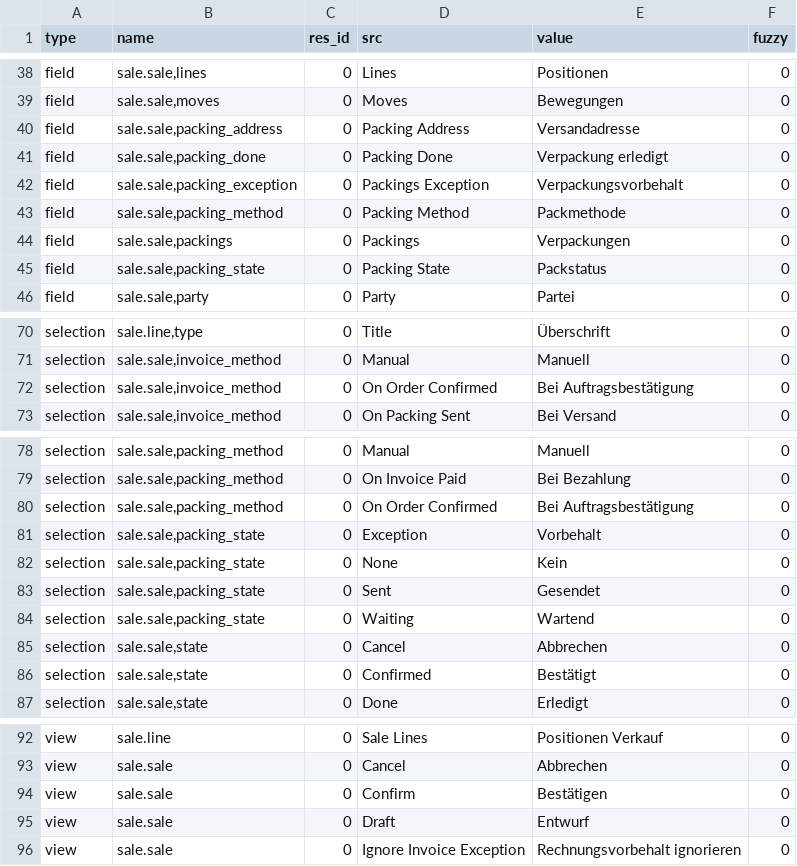
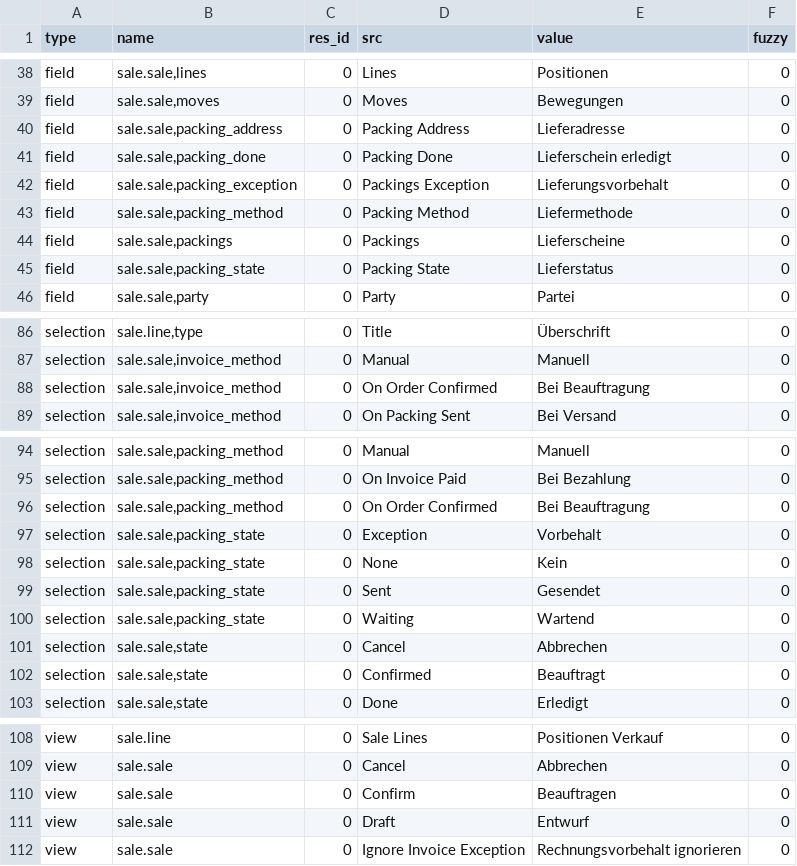
Before and after one commit to bala4901/sale, a CSV file: de_DE.csv, drawn as a sheet; only a part is shown, gaps mark what is left out; the diff covers the shown part only.

```diff
--- a/de_DE.csv
+++ b/de_DE.csv
@@ -39,8 +39,8 @@ field,"sale.sale,lines",0,Lines,Positionen,0
 field,"sale.sale,moves",0,Moves,Bewegungen,0
-field,"sale.sale,packing_address",0,Packing Address,Versandadresse,0
-field,"sale.sale,packing_done",0,Packing Done,Verpackung erledigt,0
-field,"sale.sale,packing_exception",0,Packings Exception,Verpackungsvorbehalt,0
-field,"sale.sale,packing_method",0,Packing Method,Packmethode,0
-field,"sale.sale,packings",0,Packings,Verpackungen,0
-field,"sale.sale,packing_state",0,Packing State,Packstatus,0
+field,"sale.sale,packing_address",0,Packing Address,Lieferadresse,0
+field,"sale.sale,packing_done",0,Packing Done,Lieferschein erledigt,0
+field,"sale.sale,packing_exception",0,Packings Exception,Lieferungsvorbehalt,0
+field,"sale.sale,packing_method",0,Packing Method,Liefermethode,0
+field,"sale.sale,packings",0,Packings,Lieferscheine,0
+field,"sale.sale,packing_state",0,Packing State,Lieferstatus,0
 field,"sale.sale,party",0,Party,Partei,0
@@ -71,3 +87,3 @@ selection,"sale.line,type",0,Title,Überschrift,0
 selection,"sale.sale,invoice_method",0,Manual,Manuell,0
-selection,"sale.sale,invoice_method",0,On Order Confirmed,Bei Auftragsbestätigung,0
+selection,"sale.sale,invoice_method",0,On Order Confirmed,Bei Beauftragung,0
 selection,"sale.sale,invoice_method",0,On Packing Sent,Bei Versand,0
@@ -79,3 +95,3 @@ selection,"sale.sale,packing_method",0,Manual,Manuell,0
 selection,"sale.sale,packing_method",0,On Invoice Paid,Bei Bezahlung,0
-selection,"sale.sale,packing_method",0,On Order Confirmed,Bei Auftragsbestätigung,0
+selection,"sale.sale,packing_method",0,On Order Confirmed,Bei Beauftragung,0
 selection,"sale.sale,packing_state",0,Exception,Vorbehalt,0
@@ -85,3 +101,3 @@ selection,"sale.sale,packing_state",0,Waiting,Wartend,0
 selection,"sale.sale,state",0,Cancel,Abbrechen,0
-selection,"sale.sale,state",0,Confirmed,Bestätigt,0
+selection,"sale.sale,state",0,Confirmed,Beauftragt,0
 selection,"sale.sale,state",0,Done,Erledigt,0
@@ -93,3 +109,3 @@ view,sale.line,0,Sale Lines,Positionen Verkauf,0
 view,sale.sale,0,Cancel,Abbrechen,0
-view,sale.sale,0,Confirm,Bestätigen,0
+view,sale.sale,0,Confirm,Beauftragen,0
 view,sale.sale,0,Draft,Entwurf,0
```
Also changed, not shown: 16 added rows and 3 edited cells elsewhere in this file.
